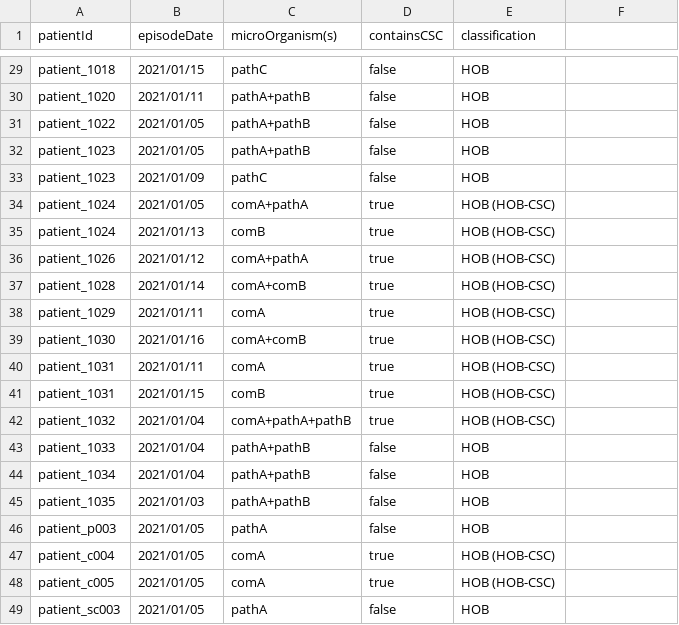
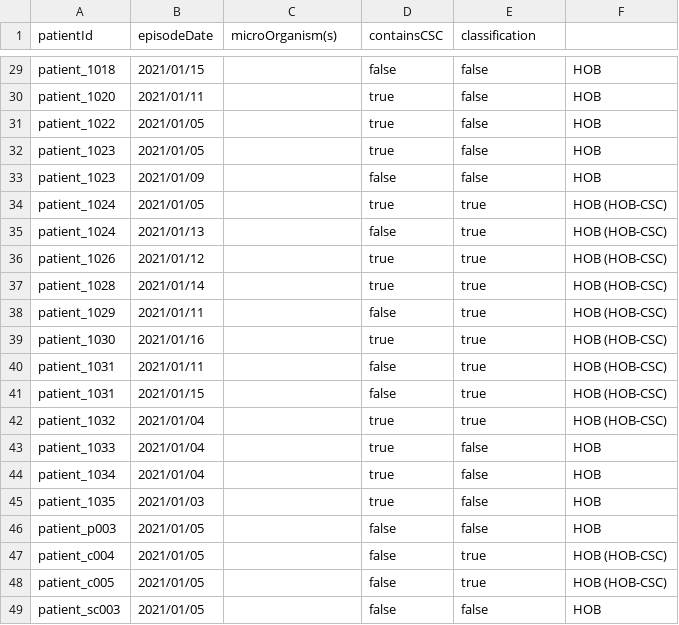
Before and after one commit to ddtxra/bsi-algo, a TSV file: praise-mds/hob-output-computed-hobs-only.tsv, drawn as a sheet; only a part is shown, gaps mark what is left out; the diff covers the shown part only; the diff names each change by its address in the sheet, - before the commit and + after, or states it on an @@ line.

```diff
--- a/praise-mds/hob-output-computed-hobs-only.tsv
+++ b/praise-mds/hob-output-computed-hobs-only.tsv
-C29 (microOrganism(s)): pathC
+C29 (microOrganism(s)): (empty)
-E29:E33 (classification): HOB
+E29:E33 (classification): false
-F29:F33: (empty)
+F29:F33: HOB
-C30:C32 (microOrganism(s)): pathA+pathB
+C30:C32 (microOrganism(s)): (empty)
-D30:D32 (containsCSC): false
+D30:D32 (containsCSC): true
-C33 (microOrganism(s)): pathC
+C33 (microOrganism(s)): (empty)
-C34 (microOrganism(s)): comA+pathA
+C34 (microOrganism(s)): (empty)
-E34:E42 (classification): HOB (HOB-CSC)
+E34:E42 (classification): true
-F34:F42: (empty)
+F34:F42: HOB (HOB-CSC)
-C35 (microOrganism(s)): comB
+C35 (microOrganism(s)): (empty)
-D35 (containsCSC): true
+D35 (containsCSC): false
-C36 (microOrganism(s)): comA+pathA
+C36 (microOrganism(s)): (empty)
-C37 (microOrganism(s)): comA+comB
+C37 (microOrganism(s)): (empty)
-C38 (microOrganism(s)): comA
+C38 (microOrganism(s)): (empty)
-D38 (containsCSC): true
+D38 (containsCSC): false
-C39 (microOrganism(s)): comA+comB
+C39 (microOrganism(s)): (empty)
-C40 (microOrganism(s)): comA
+C40 (microOrganism(s)): (empty)
-D40:D41 (containsCSC): true
+D40:D41 (containsCSC): false
-C41 (microOrganism(s)): comB
+C41 (microOrganism(s)): (empty)
-C42 (microOrganism(s)): comA+pathA+pathB
+C42 (microOrganism(s)): (empty)
-C43:C45 (microOrganism(s)): pathA+pathB
+C43:C45 (microOrganism(s)): (empty)
-D43:D45 (containsCSC): false
+D43:D45 (containsCSC): true
-E43:E46 (classification): HOB
+E43:E46 (classification): false
-F43:F46: (empty)
+F43:F46: HOB
-C46 (microOrganism(s)): pathA
+C46 (microOrganism(s)): (empty)
-C47:C48 (microOrganism(s)): comA
+C47:C48 (microOrganism(s)): (empty)
-D47:D48 (containsCSC): true
+D47:D48 (containsCSC): false
-E47:E48 (classification): HOB (HOB-CSC)
+E47:E48 (classification): true
-F47:F48: (empty)
+F47:F48: HOB (HOB-CSC)
-C49 (microOrganism(s)): pathA
+C49 (microOrganism(s)): (empty)
-E49 (classification): HOB
+E49 (classification): false
-F49: (empty)
+F49: HOB
```
Also changed, not shown: 121 edited cells elsewhere in this file, praise-mds/hob-output-computed-including-cobs-and-solitary-commensals.tsv, 1 other file.
